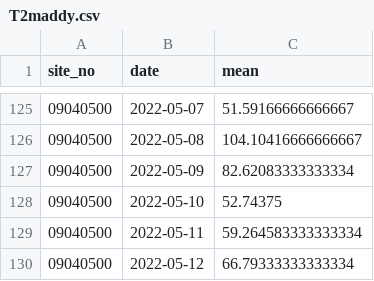
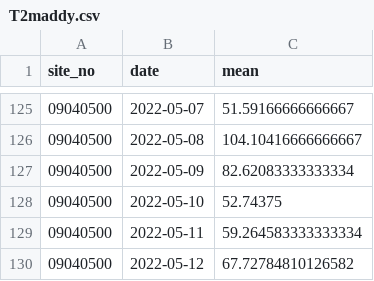
Before and after one commit to Maddylane/watershed_wildfires, a CSV file: data/T2maddy.csv, drawn as a sheet; only a part is shown, gaps mark what is left out.

```diff
--- a/data/T2maddy.csv
+++ b/data/T2maddy.csv
@@ -129,2 +129,2 @@ site_no,date,mean
 09040500,2022-05-11,59.264583333333334
-09040500,2022-05-12,66.79333333333334
+09040500,2022-05-12,67.72784810126582
```
Also changed, not shown: data/T3lmaddy.csv, 55 other files.
